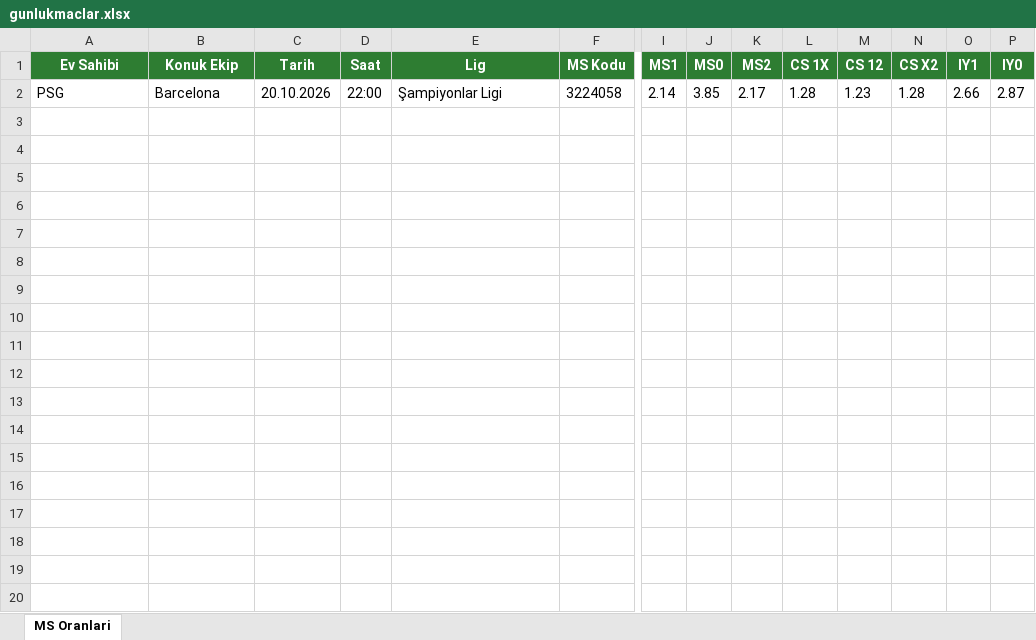
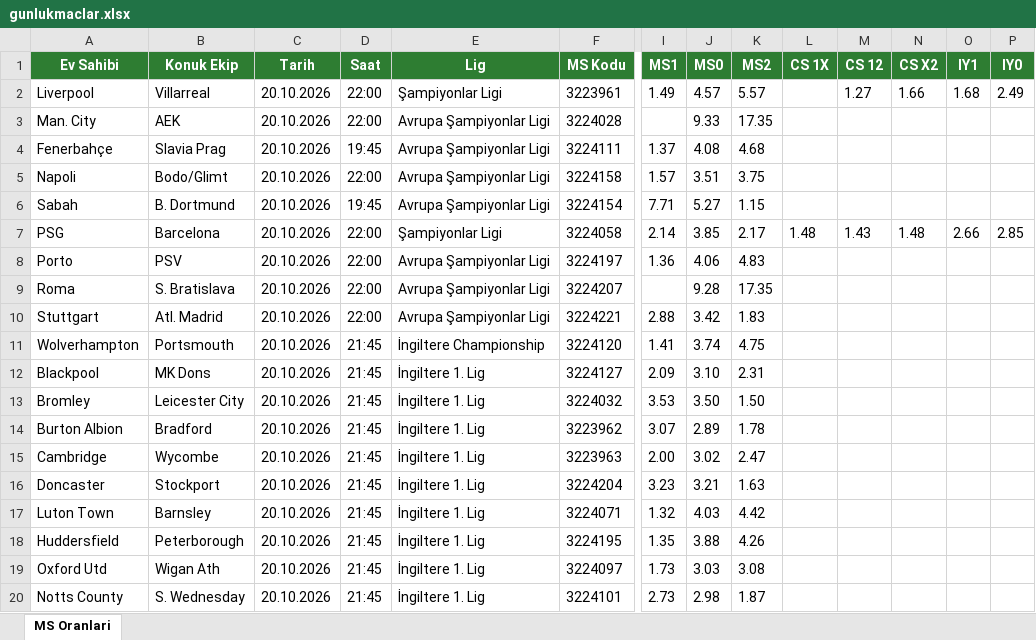
Before and after one commit to camelbox27-lab/oddsy-data, an Excel workbook: iddaa/gunluk/gunlukmaclar.xlsx, sheet MS Oranlari, drawn as a sheet; only a part is shown, gaps mark what is left out; values as stored, in another font and other column widths than the file's, no borders; removed rows and columns are numbered as before the commit, all else as after; rows hold the shown columns only; the diff covers the shown part only; the diff names each change by its address in the sheet, - before the commit and + after, or states it on an @@ line.

```diff
--- a/iddaa/gunluk/gunlukmaclar.xlsx (sheet MS Oranlari)
+++ b/iddaa/gunluk/gunlukmaclar.xlsx (sheet MS Oranlari)
-row 2: PSG | Barcelona | 20.10.2026 | 22:00 | Şampiyonlar Ligi | 3224058 | 2.14 | 3.85 | 2.17 | 1.28 | 1.23 | 1.28 | 2.66 | 2.87
+row 2: Liverpool | Villarreal | 20.10.2026 | 22:00 | Şampiyonlar Ligi | 3223961 | 1.49 | 4.57 | 5.57 |  | 1.27 | 1.66 | 1.68 | 2.49
+row 3: Man. City | AEK | 20.10.2026 | 22:00 | Avrupa Şampiyonlar Ligi | 3224028 |  | 9.33 | 17.35
+row 4: Fenerbahçe | Slavia Prag | 20.10.2026 | 19:45 | Avrupa Şampiyonlar Ligi | 3224111 | 1.37 | 4.08 | 4.68
+row 5: Napoli | Bodo/Glimt | 20.10.2026 | 22:00 | Avrupa Şampiyonlar Ligi | 3224158 | 1.57 | 3.51 | 3.75
+row 6: Sabah | B. Dortmund | 20.10.2026 | 19:45 | Avrupa Şampiyonlar Ligi | 3224154 | 7.71 | 5.27 | 1.15
+row 7: PSG | Barcelona | 20.10.2026 | 22:00 | Şampiyonlar Ligi | 3224058 | 2.14 | 3.85 | 2.17 | 1.48 | 1.43 | 1.48 | 2.66 | 2.85
+row 8: Porto | PSV | 20.10.2026 | 22:00 | Avrupa Şampiyonlar Ligi | 3224197 | 1.36 | 4.06 | 4.83
+row 9: Roma | S. Bratislava | 20.10.2026 | 22:00 | Avrupa Şampiyonlar Ligi | 3224207 |  | 9.28 | 17.35
+row 10: Stuttgart | Atl. Madrid | 20.10.2026 | 22:00 | Avrupa Şampiyonlar Ligi | 3224221 | 2.88 | 3.42 | 1.83
+row 11: Wolverhampton | Portsmouth | 20.10.2026 | 21:45 | İngiltere Championship | 3224120 | 1.41 | 3.74 | 4.75
+row 12: Blackpool | MK Dons | 20.10.2026 | 21:45 | İngiltere 1. Lig | 3224127 | 2.09 | 3.10 | 2.31
+row 13: Bromley | Leicester City | 20.10.2026 | 21:45 | İngiltere 1. Lig | 3224032 | 3.53 | 3.50 | 1.50
+row 14: Burton Albion | Bradford | 20.10.2026 | 21:45 | İngiltere 1. Lig | 3223962 | 3.07 | 2.89 | 1.78
+row 15: Cambridge | Wycombe | 20.10.2026 | 21:45 | İngiltere 1. Lig | 3223963 | 2.00 | 3.02 | 2.47
+row 16: Doncaster | Stockport | 20.10.2026 | 21:45 | İngiltere 1. Lig | 3224204 | 3.23 | 3.21 | 1.63
+row 17: Luton Town | Barnsley | 20.10.2026 | 21:45 | İngiltere 1. Lig | 3224071 | 1.32 | 4.03 | 4.42
+row 18: Huddersfield | Peterborough | 20.10.2026 | 21:45 | İngiltere 1. Lig | 3224195 | 1.35 | 3.88 | 4.26
+row 19: Oxford Utd | Wigan Ath | 20.10.2026 | 21:45 | İngiltere 1. Lig | 3224097 | 1.73 | 3.03 | 3.08
+row 20: Notts County | S. Wednesday | 20.10.2026 | 21:45 | İngiltere 1. Lig | 3224101 | 2.73 | 2.98 | 1.87
```
Also changed, not shown: 17 added rows elsewhere in this sheet, 1 other file.
